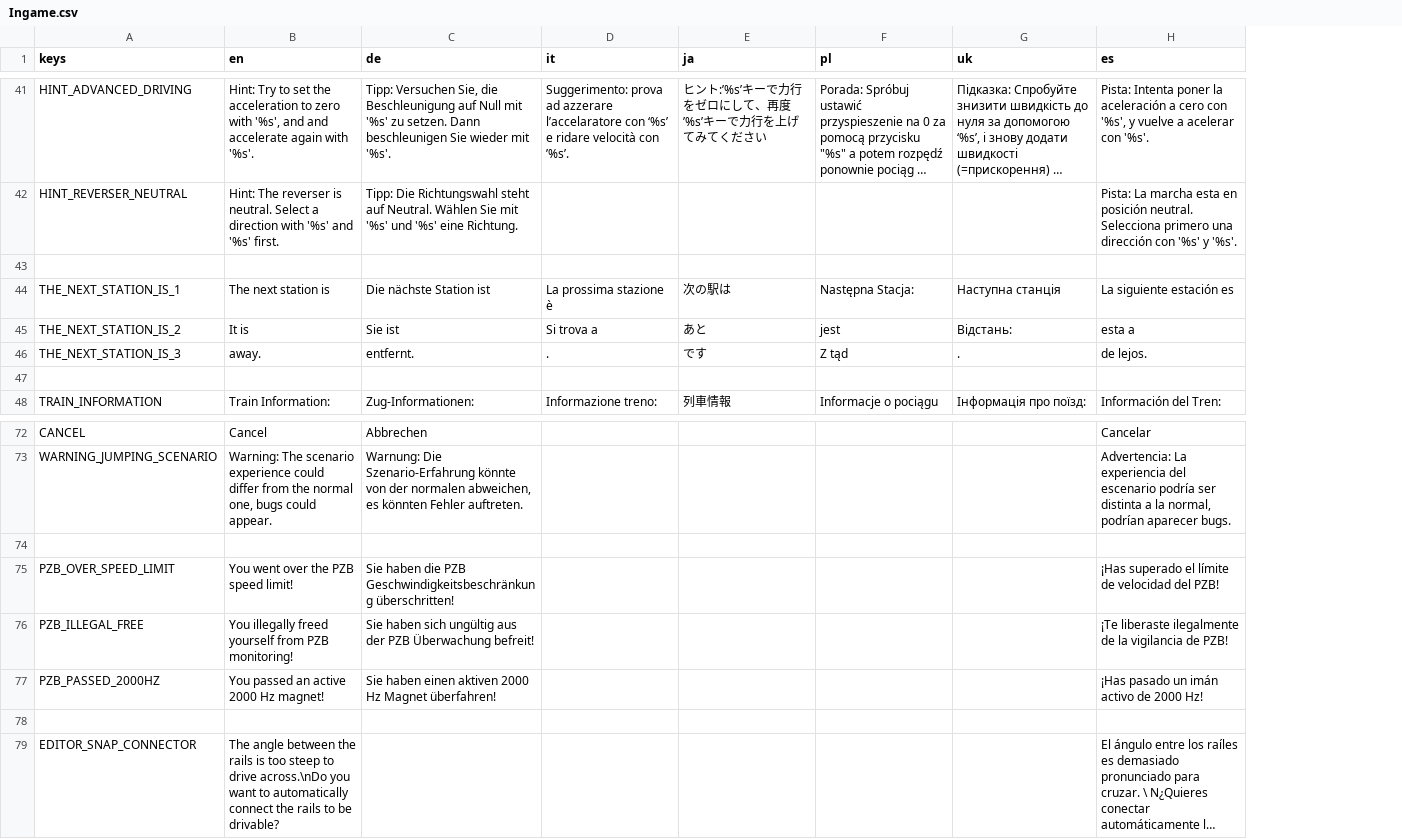
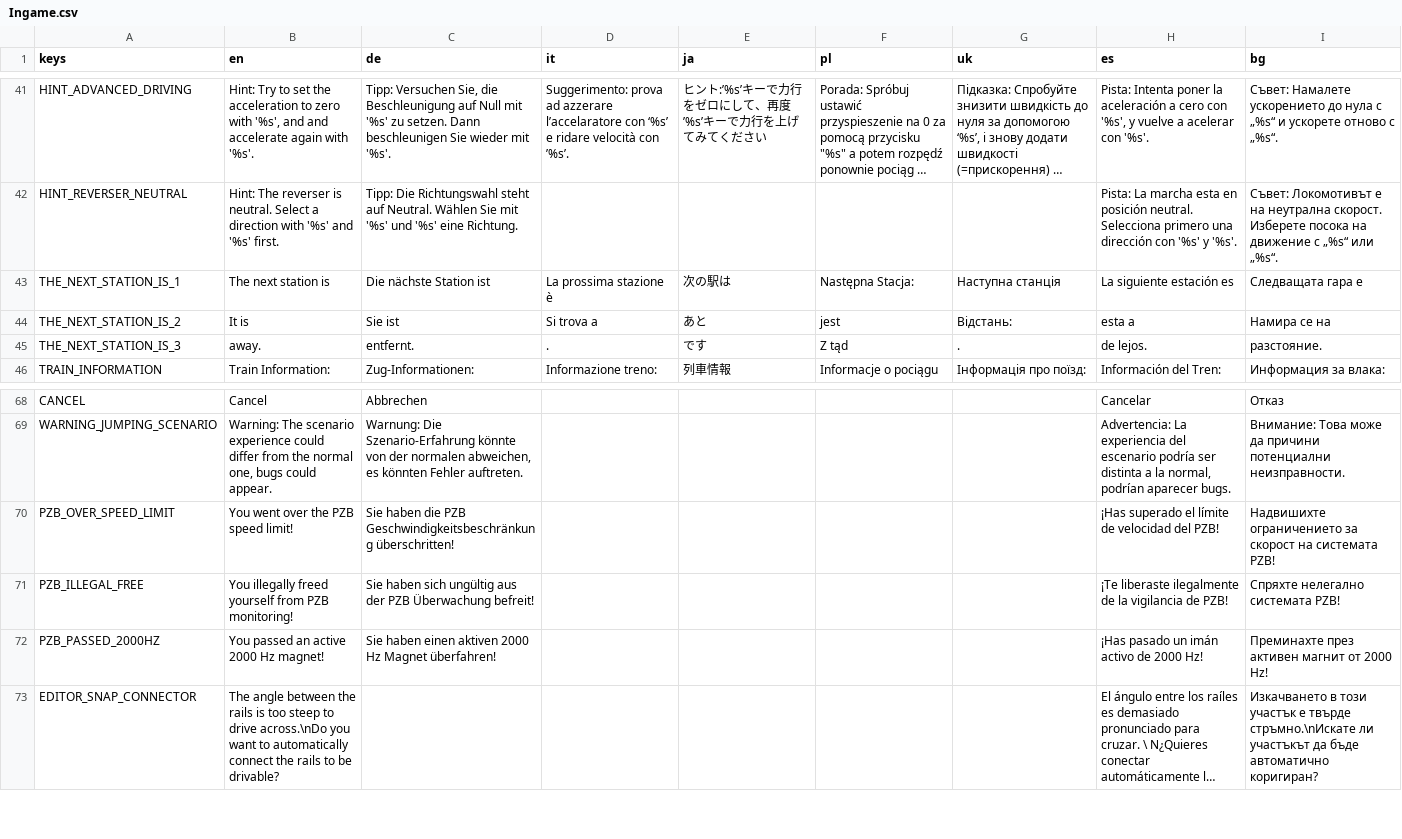
Before and after one commit to Libre-TrainSim/Libre-TrainSim, a CSV file: src/Translations/Ingame.csv, drawn as a sheet; only a part is shown, gaps mark what is left out; long unchanged cells end in …; removed rows and columns are numbered as before the commit, all else as after; the diff covers the shown part only; the diff names each change by its address in the sheet, - before the commit and + after, or states it on an @@ line.

```diff
--- a/src/Translations/Ingame.csv
+++ b/src/Translations/Ingame.csv
+column I (bg), rows 41-46: Съвет: Намалете ускорението до нула с „%s“ и ускорете отново с „%s“. | Съвет: Локомотивът е на неутрална скорост. Изберете посока на движение с „%s“ или „%s“. | Следващата гара е | Намира се на | разстояние. | Информация за влака:; rows 68-73: Отказ | Внимание: Това може да причини потенциални неизправности. | Надвишихте ограничението за скорост на системата PZB! | Спряхте нелегално системата PZB! | Преминахте през активен магнит от 2000 Hz! | Изкачването в този участък е твърде стръмно.\nИскате ли участъкът да бъде автоматично коригиран?
-row 43: (empty)
-row 47: (empty)
-row 74: (empty)
-row 78: (empty)
```
Also changed, not shown: 1 added row, 3 removed rows and 3 edited cells elsewhere in this file, src/Trains/JFR1/JFR1.csv, src/Translations/MainMenu.csv, 3 other files.
